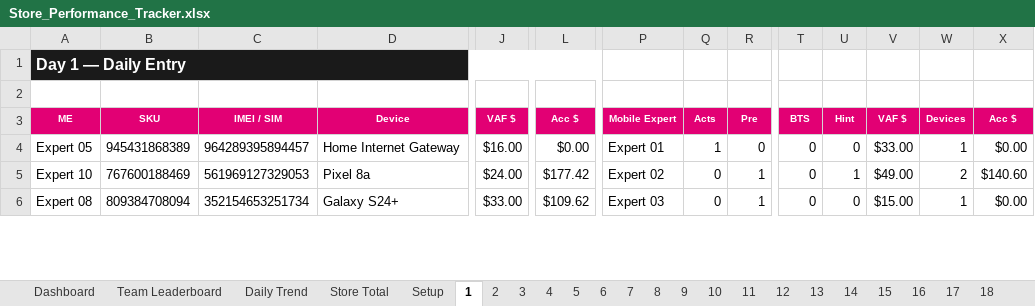
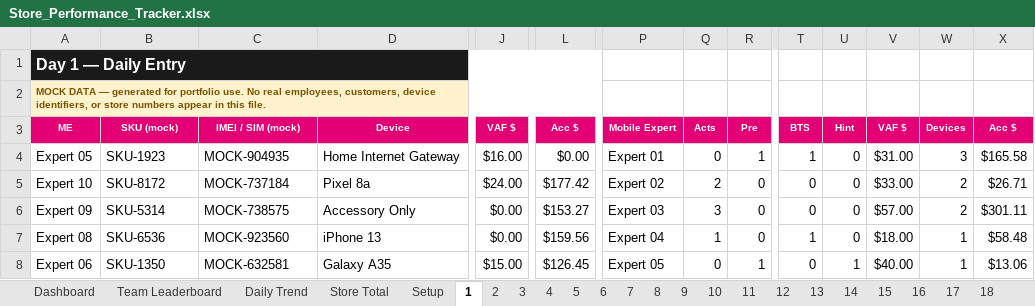
Before and after one commit to Jflores37/tmobile-store-performance-dashboard, an Excel workbook: Store_Performance_Tracker.xlsx, sheet 1, drawn as a sheet; only a part is shown, gaps mark what is left out; values as stored, in another font and other column widths than the file's, no borders; addresses are those after the commit; rows hold the shown columns only; the diff covers the shown part only; the diff names each change by its address in the sheet, - before the commit and + after, or states it on an @@ line.

Commit message:
Make synthetic-data disclosure unmissable: banner on all 36 tabs, mock-formatted identifiers, README callout

```diff
--- a/Store_Performance_Tracker.xlsx (sheet 1)
+++ b/Store_Performance_Tracker.xlsx (sheet 1)
-A2: (empty)
+A2: MOCK DATA — generated for portfolio use. No real employees, customers, device identifiers, or store numbers appear in this file.
-A2 fill: none
+A2 fill: #FFF2CC
+A2:M2 merged
-B3: SKU
+B3: SKU (mock)
-C3: IMEI / SIM
+C3: IMEI / SIM (mock)
-B4: 945431868389
+B4: SKU-1923
-C4: 964289395894457
+C4: MOCK-904935
-Q4: 1
+Q4: 0
-R4: 0
+R4: 1
-T4: 0
+T4: 1
-V4: $33.00
+V4: $31.00
-W4: 1
+W4: 3
-X4: $0.00
+X4: $165.58
-B5: 767600188469
+B5: SKU-8172
-C5: 561969127329053
+C5: MOCK-737184
-Q5: 0
+Q5: 2
-R5: 1
+R5: 0
-U5: 1
+U5: 0
-V5: $49.00
+V5: $33.00
-X5: $140.60
+X5: $26.71
+row 6: Expert 09 | SKU-5314 | MOCK-738575 | Accessory Only | $0.00 | $153.27 | Expert 03 | 3 | 0 | 0 | 0 | $57.00 | 2 | $301.11
+row 7: Expert 08 | SKU-6536 | MOCK-923560 | iPhone 13 | $0.00 | $159.56 | Expert 04 | 1 | 0 | 1 | 0 | $18.00 | 1 | $58.48
-A8: Expert 08
+A8: Expert 06
-B8: 809384708094
+B8: SKU-1350
-C8: 352154653251734
+C8: MOCK-632581
-D8: Galaxy S24+
+D8: Galaxy A35
-J8: $33.00
+J8: $15.00
-L8: $109.62
+L8: $126.45
-P8: Expert 03
+P8: Expert 05
-U8: 0
+U8: 1
-V8: $15.00
+V8: $40.00
-X8: $0.00
+X8: $13.06
```
Also changed, not shown: 10 added rows, 12 removed rows and 77 edited cells elsewhere in this sheet, sheet 9, sheet 13, sheet 29, sheet 18, sheet 19, sheet 28, 29 more sheets, formulas that keep their value, charts or pictures, 5 other files.
